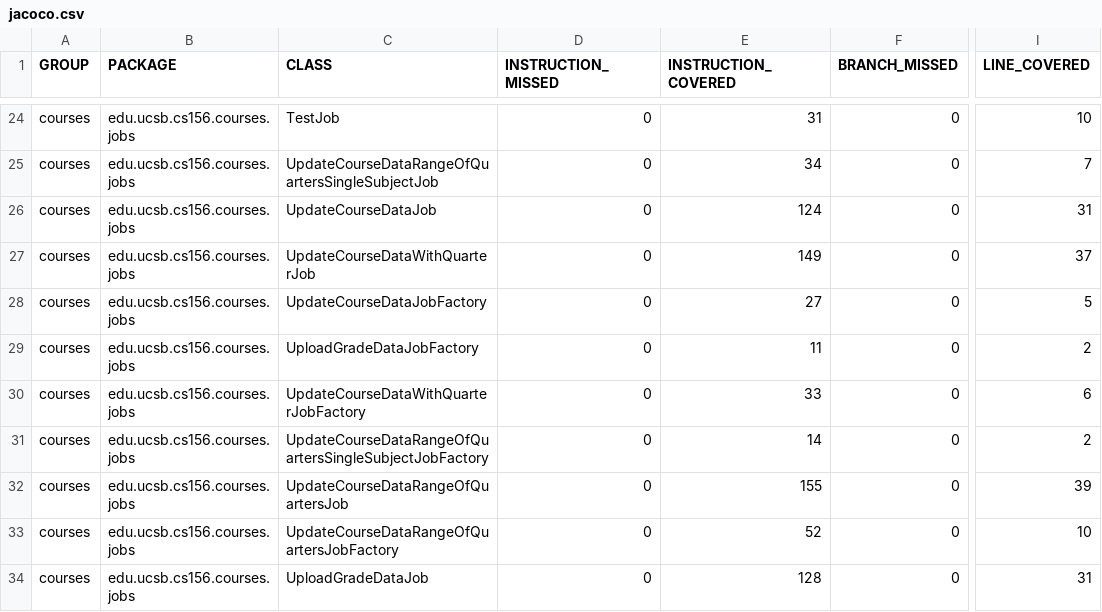
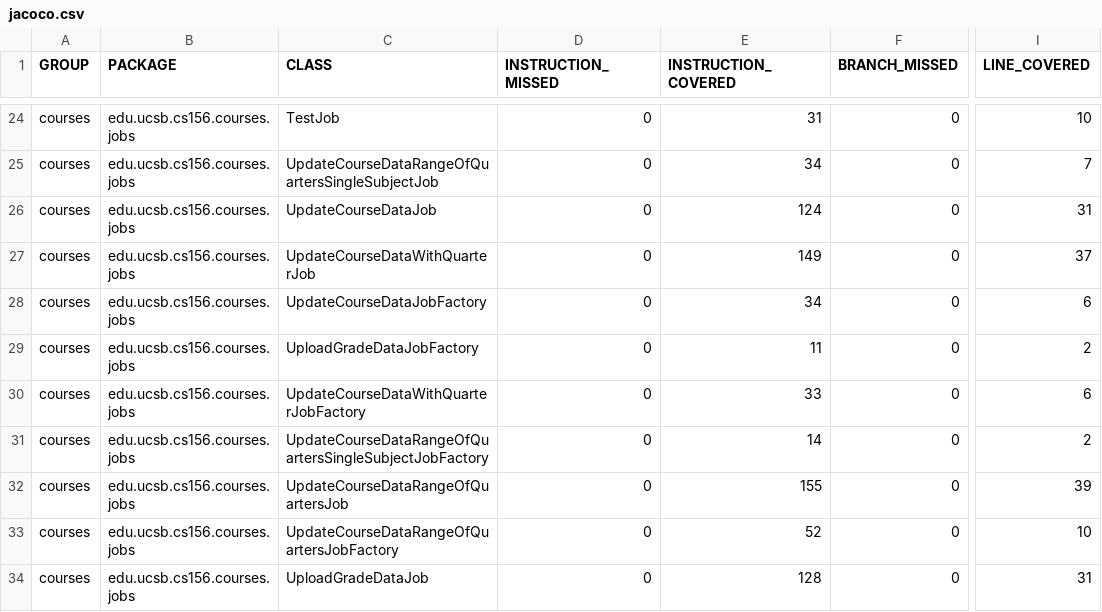
Before and after one commit to ucsb-cs156-s23/proj-courses-s23-7pm-1, a CSV file: prs/60/jacoco/jacoco.csv, drawn as a sheet; only a part is shown, gaps mark what is left out; the diff names each change by its address in the sheet, - before the commit and + after, or states it on an @@ line.

```diff
--- a/prs/60/jacoco/jacoco.csv
+++ b/prs/60/jacoco/jacoco.csv
-E28 (INSTRUCTION_COVERED): 27
+E28 (INSTRUCTION_COVERED): 34
-I28 (LINE_COVERED): 5
+I28 (LINE_COVERED): 6
```
Also changed, not shown: 11 other files.
